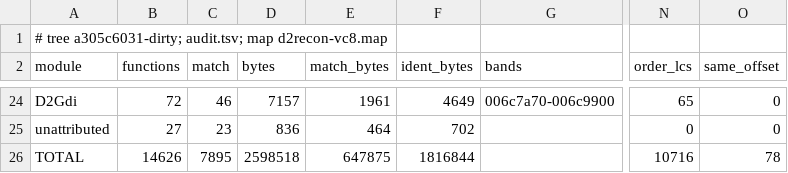
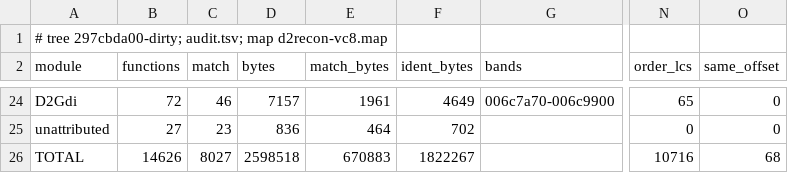
Before and after one commit to jaenster/redivivus, a TSV file: asm_matching/msvc8/evidence/permodule.tsv, drawn as a sheet; only a part is shown, gaps mark what is left out; the diff covers the shown part only; the diff names each change by its address in the sheet, - before the commit and + after, or states it on an @@ line.

Commit message:
chore(msvc8): evidence at 8027 functions, 25.82% of bytes, v2046
- Byte-match evidence: 8,027 of 14,626 functions identical (54.9%),
  670,883 bytes (25.82%), 70.3% of the bytes in identical
  instructions. Layout agreement: 10,716 functions in the original
  order, 68 at their original offset.
- Data evidence: 1,763 of 1,986 named initialised symbols identical
  (99.17% of the bytes); read-only string literals 4,885 of 4,892.
- x64: 893 pointer-width casts (C4311 403, C4312 513); all 464 files
  compile for x64.
- The generator applies two tags of one form in the order the tags
  give, so a second form that rewrites what the first printed applies.
- Includes and source maps follow the changes above.

Ghidra database version 2046.

```diff
--- a/asm_matching/msvc8/evidence/permodule.tsv
+++ b/asm_matching/msvc8/evidence/permodule.tsv
-A1 (module): # tree a305c6031-dirty; audit.tsv; map…
+A1 (module): # tree 297cbda00-dirty; audit.tsv; map…
-C26 (match): 7895
+C26 (match): 8027
-E26 (match_bytes): 647875
+E26 (match_bytes): 670883
-F26 (ident_bytes): 1816844
+F26 (ident_bytes): 1822267
-O26 (same_offset): 78
+O26 (same_offset): 68
```
Also changed, not shown: 31 edited cells elsewhere in this file, asm_matching/msvc8/evidence/datatrend.tsv, 48 other files.
